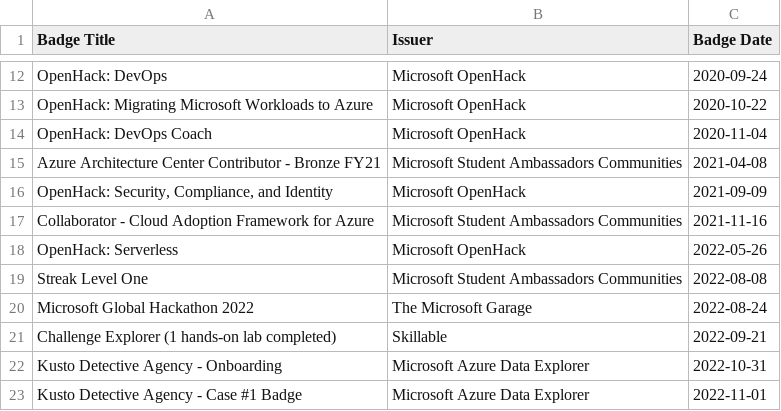
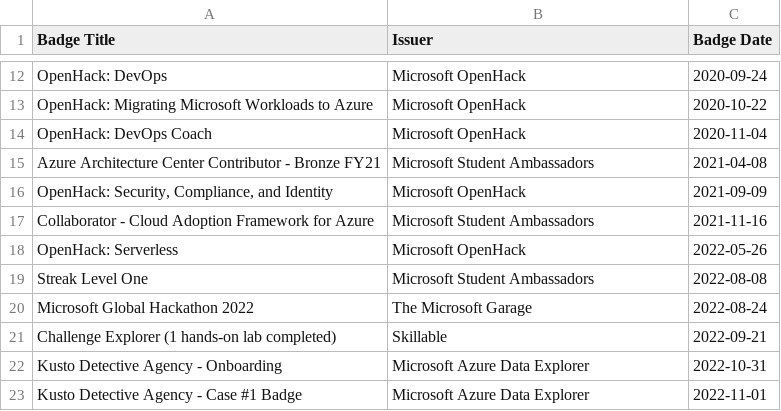
Before and after one commit to pazdedav/exam-timeline, a CSV file: credly_badges.csv, drawn as a sheet; only a part is shown, gaps mark what is left out.

```diff
--- a/credly_badges.csv
+++ b/credly_badges.csv
@@ -14,7 +14,7 @@ OpenHack: Migrating Microsoft Workloads to Azure,Microsoft OpenHack,2020-10-22
 OpenHack: DevOps Coach,Microsoft OpenHack,2020-11-04
-Azure Architecture Center Contributor - Bronze FY21,Microsoft Student Ambassadors Communities,2021-04-08
+Azure Architecture Center Contributor - Bronze FY21,Microsoft Student Ambassadors,2021-04-08
 "OpenHack: Security, Compliance, and Identity",Microsoft OpenHack,2021-09-09
-Collaborator - Cloud Adoption Framework for Azure,Microsoft Student Ambassadors Communities,2021-11-16
+Collaborator - Cloud Adoption Framework for Azure,Microsoft Student Ambassadors,2021-11-16
 OpenHack: Serverless,Microsoft OpenHack,2022-05-26
-Streak Level One,Microsoft Student Ambassadors Communities,2022-08-08
+Streak Level One,Microsoft Student Ambassadors,2022-08-08
 Microsoft Global Hackathon 2022,The Microsoft Garage,2022-08-24
```
Also changed, not shown: 1 other file.
